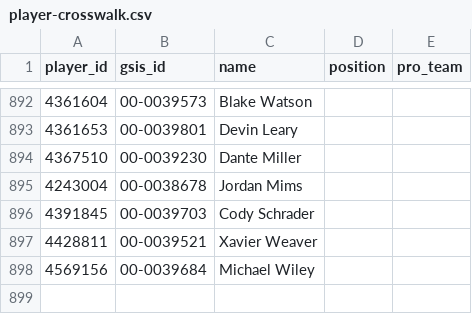
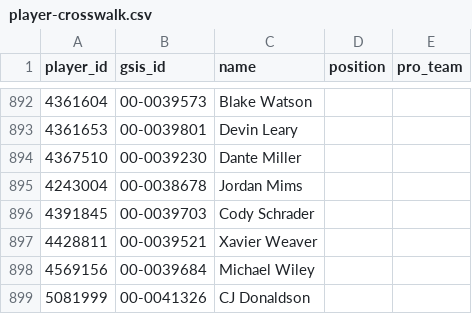
Before and after one commit to nickguarriello/Fantasy-Football, a CSV file: data/player-crosswalk.csv, drawn as a sheet; only a part is shown, gaps mark what is left out; the diff names each change by its address in the sheet, - before the commit and + after, or states it on an @@ line.

```diff
--- a/data/player-crosswalk.csv
+++ b/data/player-crosswalk.csv
+row 899: 5081999 | 00-0041326 | CJ Donaldson
```
Also changed, not shown: 5 other files.
